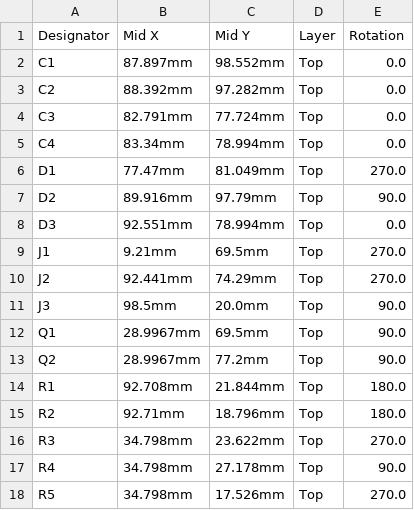
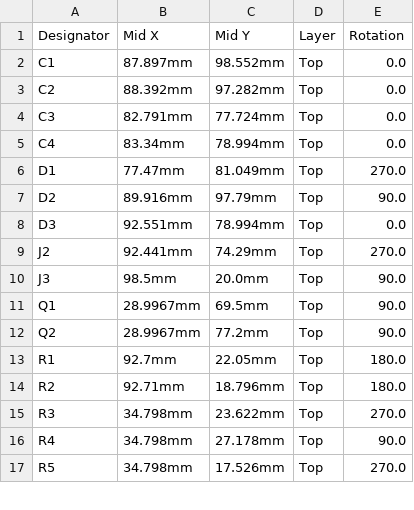
Before and after one commit to P4ulBr4ndt/hellen-bremen, a CSV file: boards/hellenbremen-a/board/hellenbremen-a-CPL.csv, drawn as a sheet; only a part is shown.

```diff
--- a/boards/hellenbremen-a/board/hellenbremen-a-CPL.csv
+++ b/boards/hellenbremen-a/board/hellenbremen-a-CPL.csv
@@ -8,3 +8,2 @@ D2,89.916mm,97.79mm,Top,90.0
 D3,92.551mm,78.994mm,Top,0.0
-J1,9.21mm,69.5mm,Top,270.0
 J2,92.441mm,74.29mm,Top,270.0
@@ -13,3 +12,3 @@ Q1,28.9967mm,69.5mm,Top,90.0
 Q2,28.9967mm,77.2mm,Top,90.0
-R1,92.708mm,21.844mm,Top,180.0
+R1,92.7mm,22.05mm,Top,180.0
 R2,92.71mm,18.796mm,Top,180.0
```
Also changed, not shown: boards/hellenbremen-a/board/misc/hellenbremen-a-BOM.csv, boards/hellenbremen-a/frame/bremen-BOM.csv, 34 other files.
